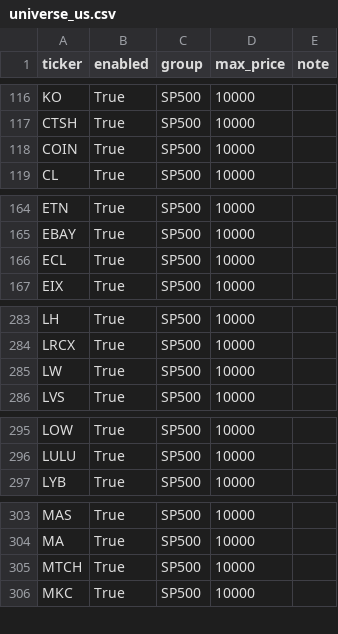
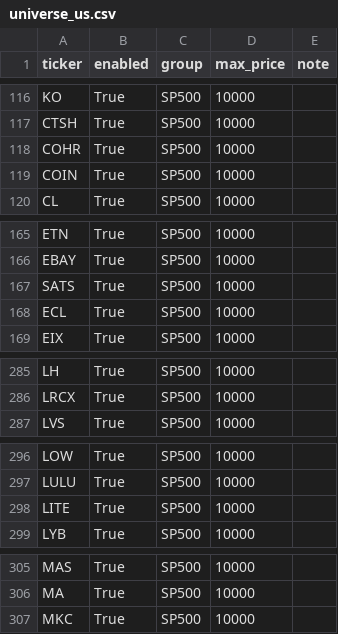
Before and after one commit to Hyodokamo/trend-catalyst-screener, a CSV file: data/universe_us.csv, drawn as a sheet; only a part is shown, gaps mark what is left out; removed rows and columns are numbered as before the commit, all else as after; the diff covers the shown part only; the diff names each change by its address in the sheet, - before the commit and + after, or states it on an @@ line.

```diff
--- a/data/universe_us.csv
+++ b/data/universe_us.csv
+row 118: COHR | True | SP500 | 10000
+row 167: SATS | True | SP500 | 10000
-row 285: LW | True | SP500 | 10000
+row 298: LITE | True | SP500 | 10000
-row 305: MTCH | True | SP500 | 10000
```
Also changed, not shown: 1 added row and 2 removed rows elsewhere in this file, 3 other files.
